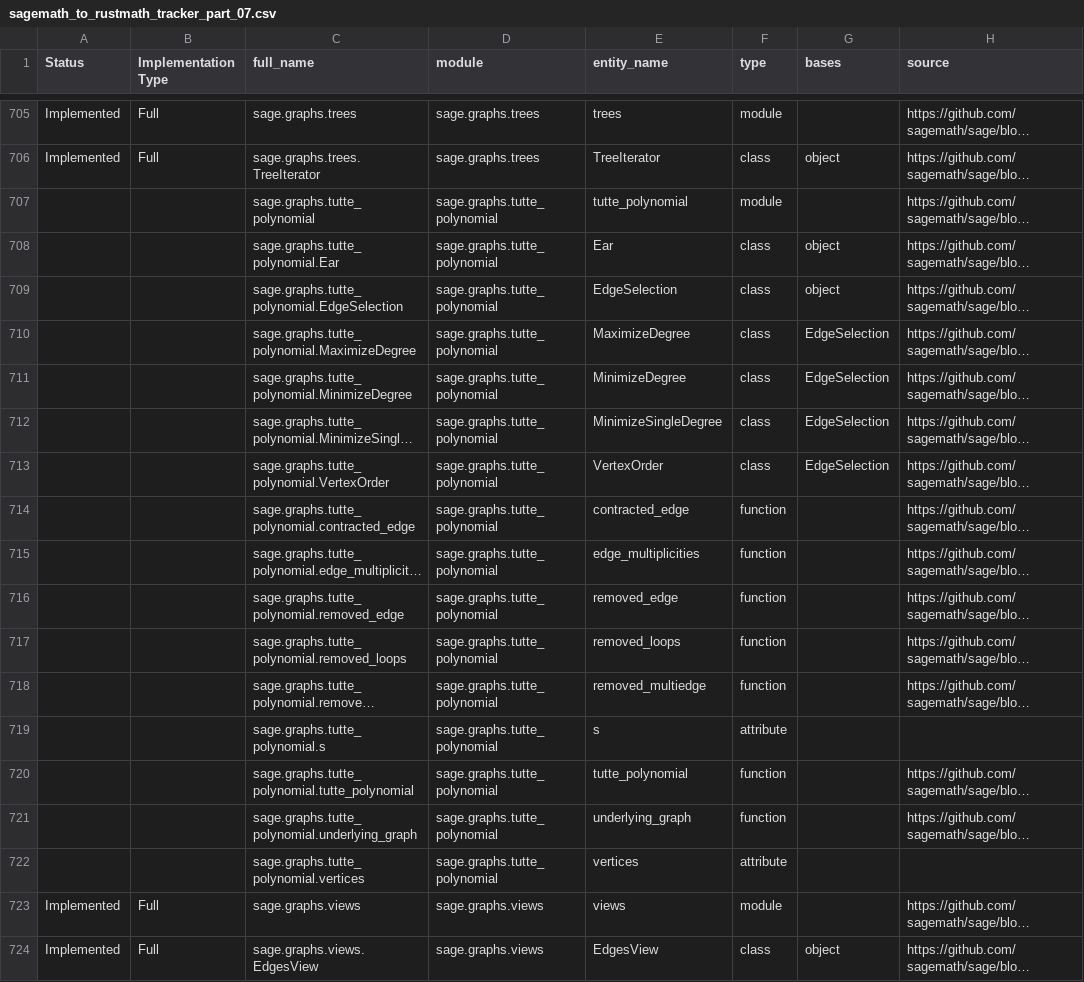
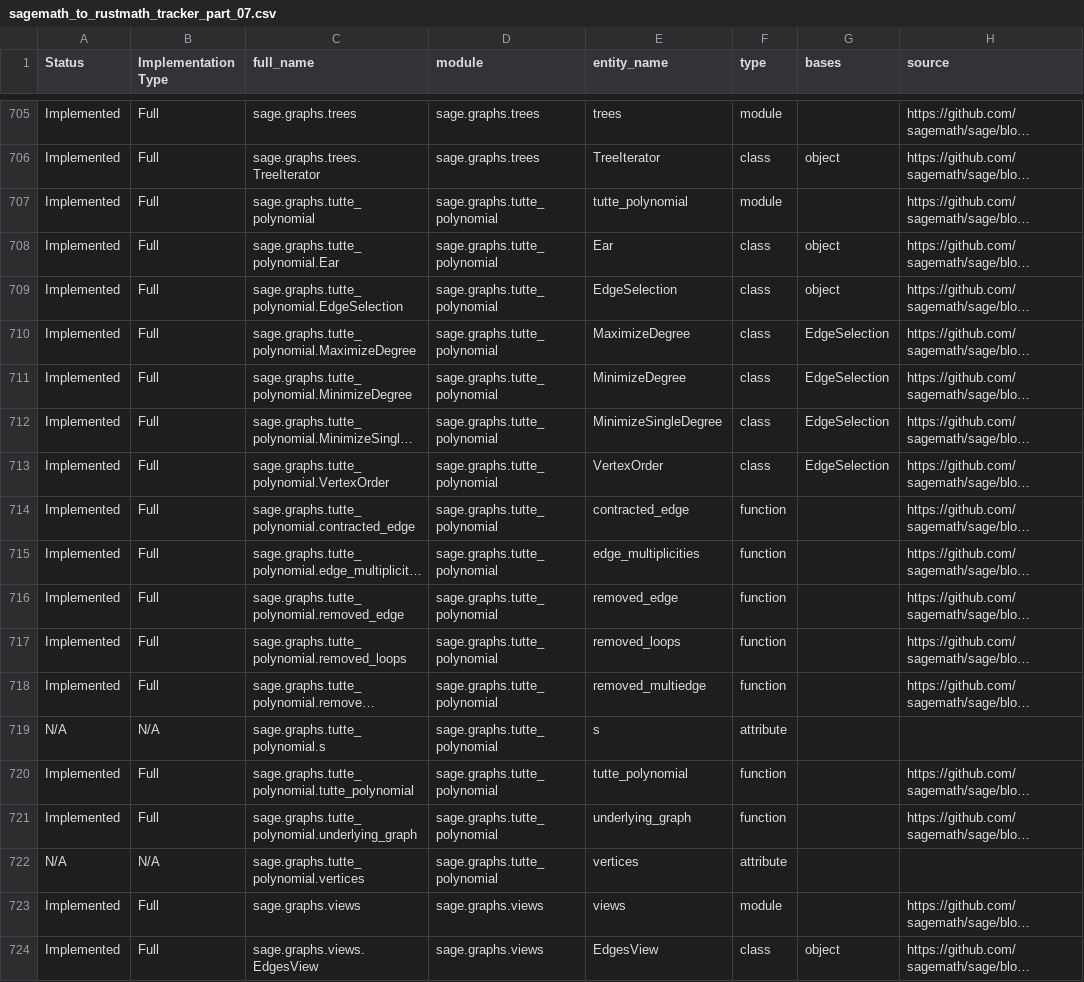
Before and after one commit to johnjanik/RustMath, a CSV file: sagemath_to_rustmath_tracker_part_07.csv, drawn as a sheet; only a part is shown, gaps mark what is left out; long unchanged cells end in …; the diff names each change by its address in the sheet, - before the commit and + after, or states it on an @@ line.

```diff
--- a/sagemath_to_rustmath_tracker_part_07.csv
+++ b/sagemath_to_rustmath_tracker_part_07.csv
-A707:A718 (Status): (empty)
+A707:A718 (Status): Implemented
-B707:B718 (Implementation Type): (empty)
+B707:B718 (Implementation Type): Full
-A719 (Status): (empty)
+A719 (Status): N/A
-B719 (Implementation Type): (empty)
+B719 (Implementation Type): N/A
-A720:A721 (Status): (empty)
+A720:A721 (Status): Implemented
-B720:B721 (Implementation Type): (empty)
+B720:B721 (Implementation Type): Full
-A722 (Status): (empty)
+A722 (Status): N/A
-B722 (Implementation Type): (empty)
+B722 (Implementation Type): N/A
```
Also changed, not shown: 2 other files.
